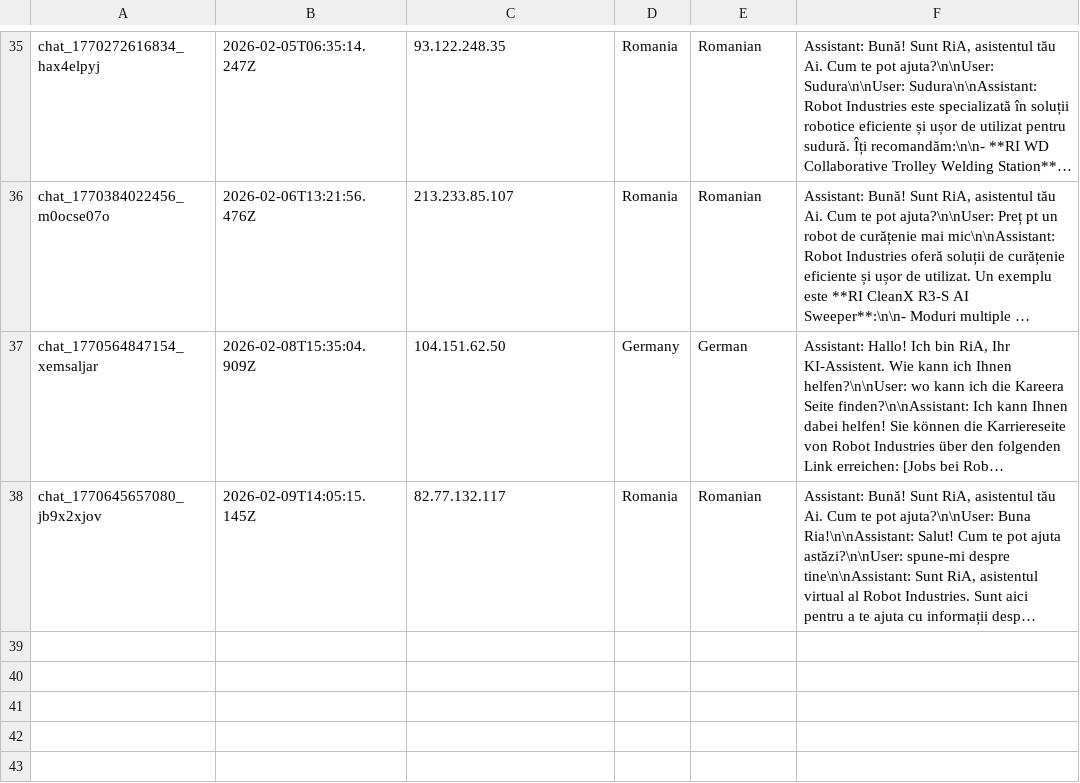
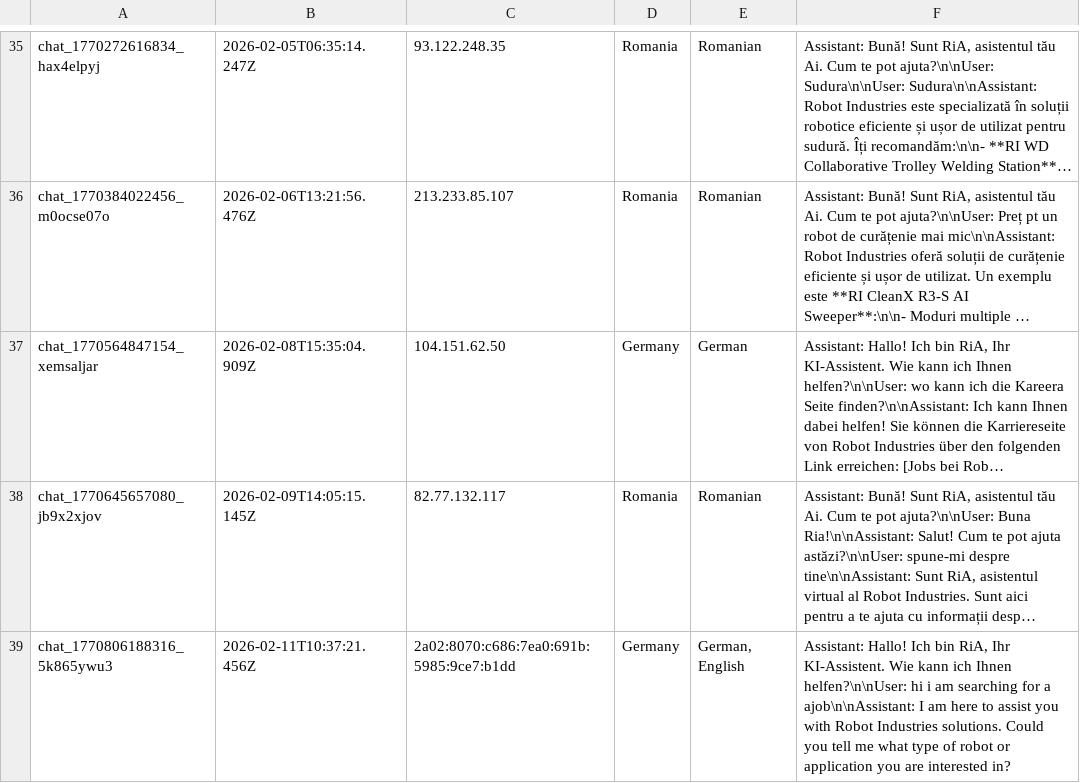
Before and after one commit to RaresC24/chatbot, a CSV file: conversations.csv, drawn as a sheet; only a part is shown, gaps mark what is left out; long unchanged cells end in …; the diff names each change by its address in the sheet, - before the commit and + after, or states it on an @@ line.

Commit message:
Log conversation chat_1770806188316_5k865ywu3

```diff
--- a/conversations.csv
+++ b/conversations.csv
+row 39: chat_1770806188316_5k865ywu3 | 2026-02-11T10:37:21.456Z | 2a02:8070:c686:7ea0:691b:5985:9ce7:b1dd | Germany | German, English | Assistant: Hallo! Ich bin RiA, Ihr KI-Assistent. Wie kann ich Ihnen helfen?\n\nUser: hi i am searching for a ajob\n\nAssistant: I am here to assist you with Robot Industries solutions. Could you tell me what type of robot or application you are interested in?
```
